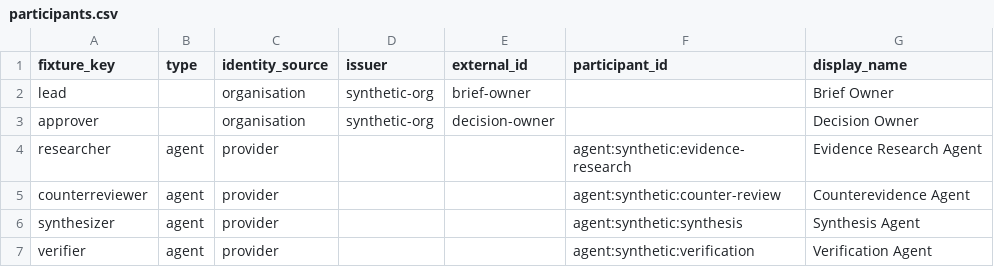
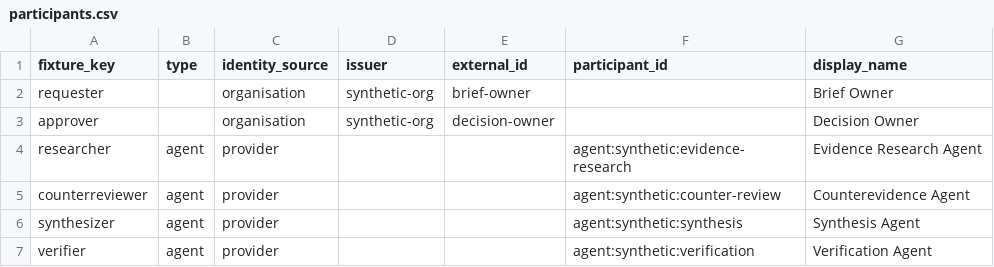
Before and after one commit to memoryprismv1/ael-runtime-accountability, a CSV file: examples/evidence-reconciliation/participants.csv, drawn as a sheet.

Commit message:
Align evidence fixture requester key with shared runner

```diff
--- a/examples/evidence-reconciliation/participants.csv
+++ b/examples/evidence-reconciliation/participants.csv
@@ -1,3 +1,3 @@
 fixture_key,type,identity_source,issuer,external_id,participant_id,display_name
-lead,,organisation,synthetic-org,brief-owner,,Brief Owner
+requester,,organisation,synthetic-org,brief-owner,,Brief Owner
 approver,,organisation,synthetic-org,decision-owner,,Decision Owner
```
